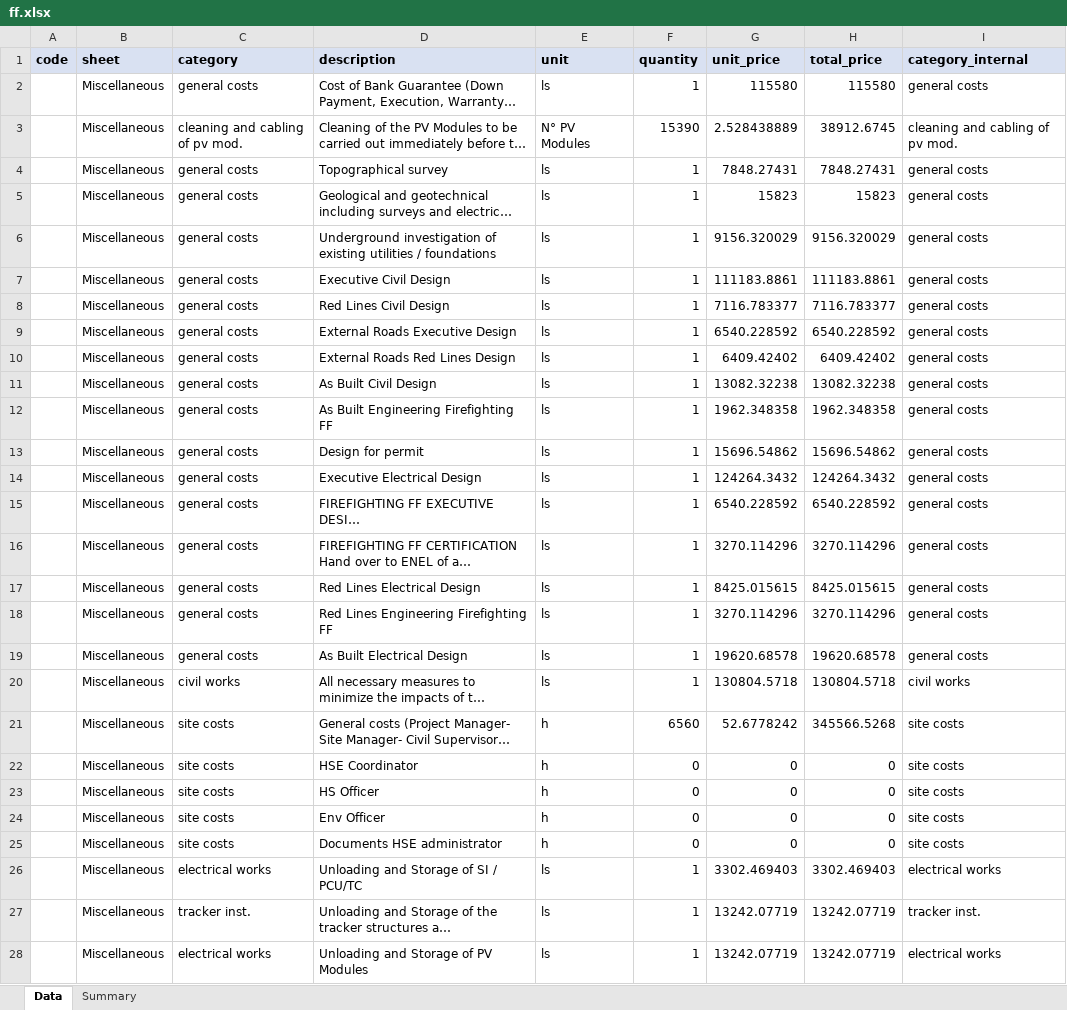
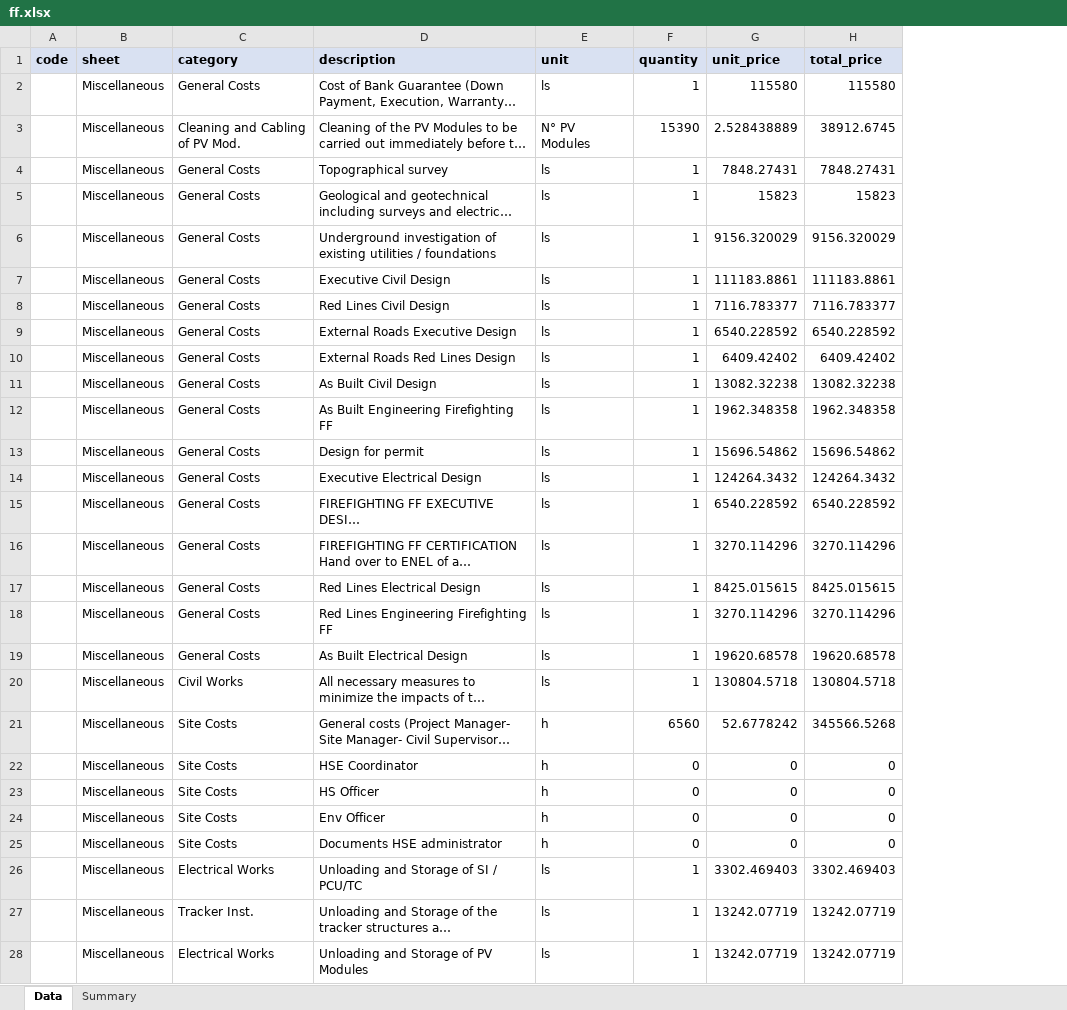
Before and after one commit to TrendsetAM/BOQ-TOOLS, an Excel workbook: examples/ff.xlsx, sheet Data, drawn as a sheet; only a part is shown; long unchanged cells end in …; values as stored, in another font and other column widths than the file's, no borders; the diff covers the shown part only; the diff names each change by its address in the sheet, - before the commit and + after, or states it on an @@ line.

Commit message:
ora legge analisi e mapping e esporta in excel

```diff
--- a/examples/ff.xlsx (sheet Data)
+++ b/examples/ff.xlsx (sheet Data)
-column I (category_internal), rows 2-28: general costs | cleaning and cabling of pv mod. | general costs | general costs | general costs | general costs | general costs | general costs | general costs | general costs | general costs | general costs | general costs | general costs | general costs | general costs | general costs | general costs | civil works | site costs | site costs | site costs | site costs | site costs | electrical works | tracker inst. | electrical works
-C2 (category): general costs
+C2 (category): General Costs
-C3 (category): cleaning and cabling of pv mod.
+C3 (category): Cleaning and Cabling of PV Mod.
-C4:C19 (category): general costs
+C4:C19 (category): General Costs
-C20 (category): civil works
+C20 (category): Civil Works
-C21:C25 (category): site costs
+C21:C25 (category): Site Costs
-C26 (category): electrical works
+C26 (category): Electrical Works
-C27 (category): tracker inst.
+C27 (category): Tracker Inst.
-C28 (category): electrical works
+C28 (category): Electrical Works
```
Also changed, not shown: 402 edited cells elsewhere in this sheet, sheet Summary, 8 other files.
